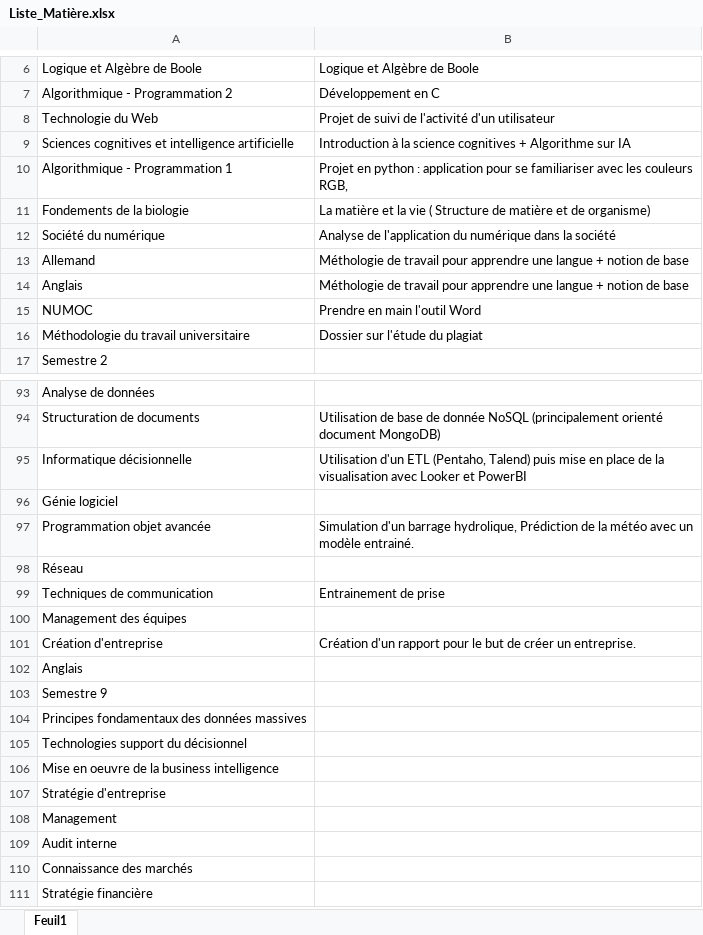
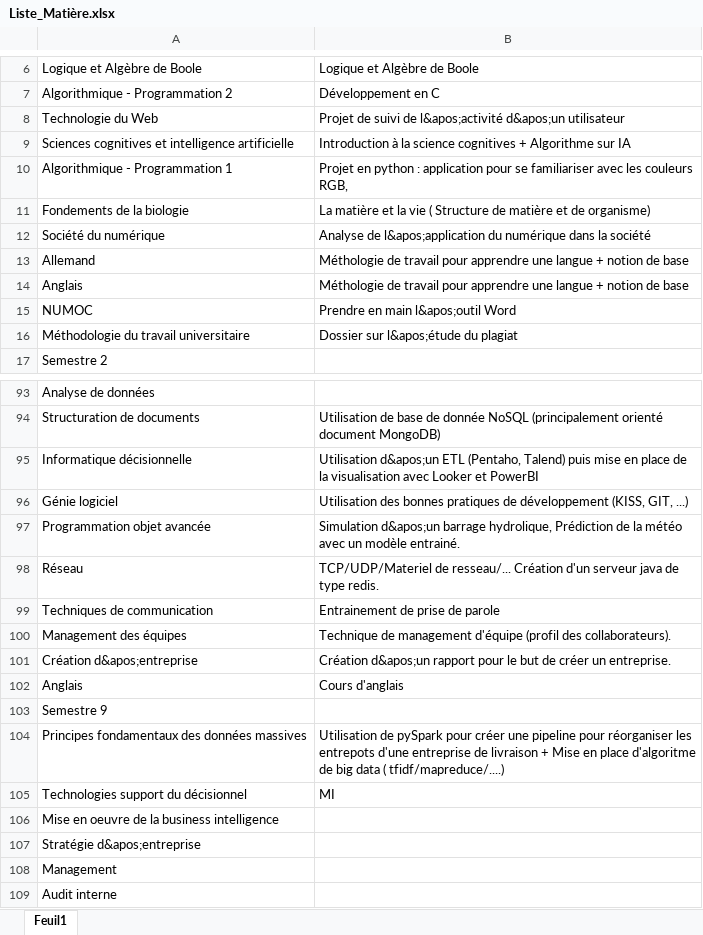
Before and after one commit to triglace57/ThomasAdamPortfolio, an Excel workbook: data/Liste_Matière.xlsx, sheet Feuil1, drawn as a sheet; only a part is shown, gaps mark what is left out; the shorter side is filled out with more unchanged rows; values as stored, in another font and other column widths than the file's, no borders; the diff covers the shown part only; the diff names each change by its address in the sheet, - before the commit and + after, or states it on an @@ line.

```diff
--- a/data/Liste_Matière.xlsx (sheet Feuil1)
+++ b/data/Liste_Matière.xlsx (sheet Feuil1)
-B8: …suivi de l'activité d'un utilisateur
+B8: …suivi de l&apos;activité d&apos;un utilisateur
-B12: Analyse de l'application du numérique…
+B12: Analyse de l&apos;application du numérique…
-B15: Prendre en main l'outil Word
+B15: Prendre en main l&apos;outil Word
-B16: Dossier sur l'étude du plagiat
+B16: Dossier sur l&apos;étude du plagiat
-B95: Utilisation d'un ETL (Pentaho,…
+B95: Utilisation d&apos;un ETL (Pentaho,…
-B96: (empty)
+B96: Utilisation des bonnes pratiques de développement (KISS, GIT, ...)
-B97: Simulation d'un barrage hydrolique,…
+B97: Simulation d&apos;un barrage hydrolique,…
-B98: (empty)
+B98: TCP/UDP/Materiel de resseau/... Création d'un serveur java de type redis.
-B99: Entrainement de prise
+B99: Entrainement de prise de parole
-B100: (empty)
+B100: Technique de management d'équipe (profil des collaborateurs).
-A101: Création d'entreprise
+A101: Création d&apos;entreprise
-B101: Création d'un rapport pour…
+B101: Création d&apos;un rapport pour…
-B102: (empty)
+B102: Cours d'anglais
-B104: (empty)
+B104: Utilisation de pySpark pour créer une pipeline pour réorganiser les entrepots d'une entreprise de livraison + Mise en place d'algoritme de big data ( tfidf/mapreduce/....)
-B105: (empty)
+B105: MI
-A107: Stratégie d'entreprise
+A107: Stratégie d&apos;entreprise
```
Also changed, not shown: 29 edited cells elsewhere in this sheet, 1 other file.
